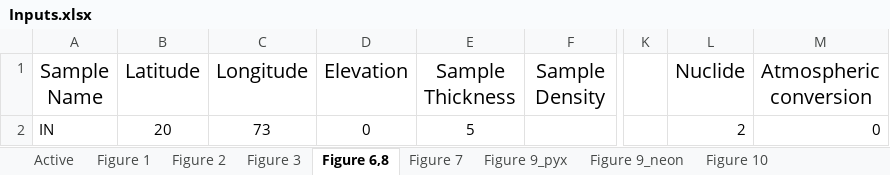
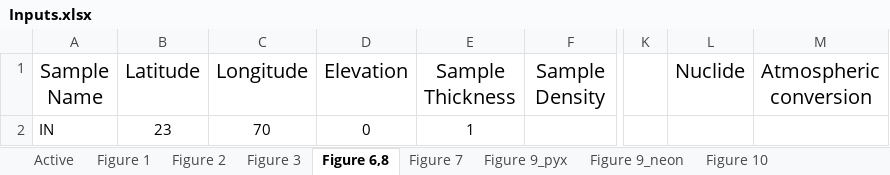
Before and after one commit to mmijjum/Production_Rates_Calculator, an Excel workbook: src/Data/Inputs.xlsx, sheet Figure 6,8, drawn as a sheet; only a part is shown, gaps mark what is left out; values as stored, in another font and other column widths than the file's, no borders; the diff names each change by its address in the sheet, - before the commit and + after, or states it on an @@ line.

```diff
--- a/src/Data/Inputs.xlsx (sheet Figure 6,8)
+++ b/src/Data/Inputs.xlsx (sheet Figure 6,8)
-B2 (Latitude): 20
+B2 (Latitude): 23
-C2 (Longitude): 73
+C2 (Longitude): 70
-E2 (Sample Thickness): 5
+E2 (Sample Thickness): 1
-L2 (Nuclide): 2
+L2 (Nuclide): (empty)
-M2 (Atmospheric conversion): 0
+M2 (Atmospheric conversion): (empty)
```
Also changed, not shown: sheet Active, sheet Dunai, 56 other files.
